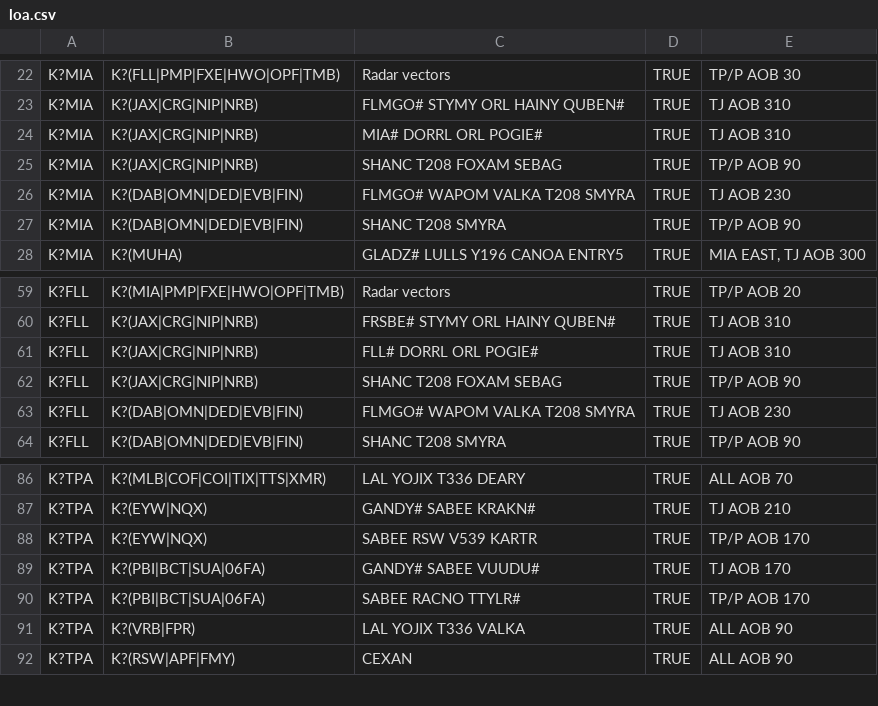
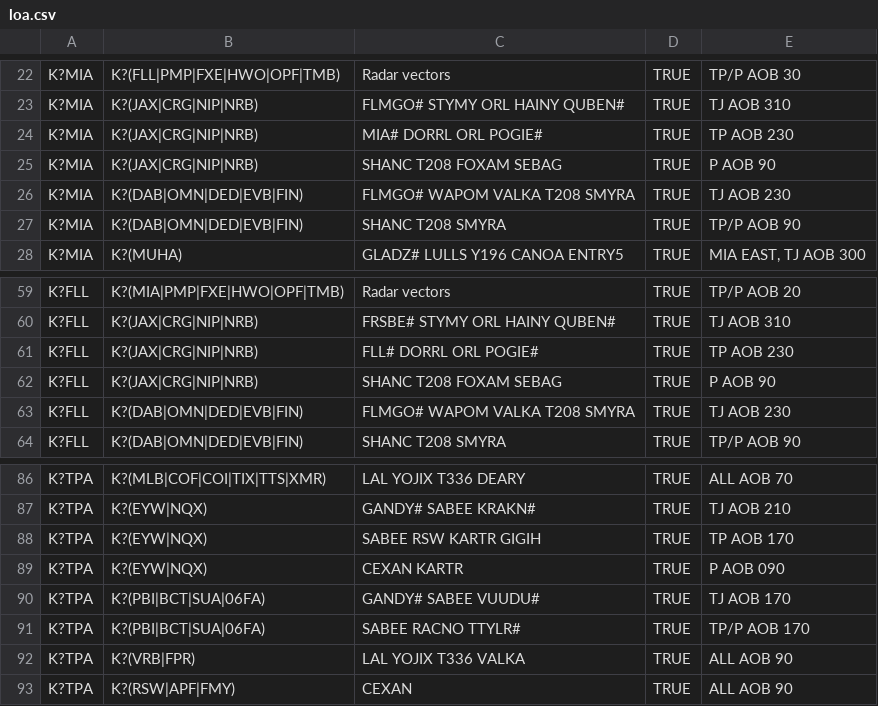
Before and after one commit to vZMA/info-tool-web, a CSV file: Assets/Data/v1/loa.csv, drawn as a sheet; only a part is shown, gaps mark what is left out.

Commit message:
Updated routes

```diff
--- a/Assets/Data/v1/loa.csv
+++ b/Assets/Data/v1/loa.csv
@@ -23,4 +23,4 @@ K?MIA,K?(FLL|PMP|FXE|HWO|OPF|TMB),"Radar vectors",TRUE,"TP/P AOB 30"
 K?MIA,K?(JAX|CRG|NIP|NRB),"FLMGO# STYMY ORL HAINY QUBEN#",TRUE,"TJ AOB 310"
-K?MIA,K?(JAX|CRG|NIP|NRB),"MIA# DORRL ORL POGIE#",TRUE,"TJ AOB 310"
-K?MIA,K?(JAX|CRG|NIP|NRB),"SHANC T208 FOXAM SEBAG",TRUE,"TP/P AOB 90"
+K?MIA,K?(JAX|CRG|NIP|NRB),"MIA# DORRL ORL POGIE#",TRUE,"TP AOB 230"
+K?MIA,K?(JAX|CRG|NIP|NRB),"SHANC T208 FOXAM SEBAG",TRUE,"P AOB 90"
 K?MIA,K?(DAB|OMN|DED|EVB|FIN),"FLMGO# WAPOM VALKA T208 SMYRA",TRUE,"TJ AOB 230"
@@ -60,4 +60,4 @@ K?FLL,K?(MIA|PMP|FXE|HWO|OPF|TMB),"Radar vectors",TRUE,"TP/P AOB 20"
 K?FLL,K?(JAX|CRG|NIP|NRB),"FRSBE# STYMY ORL HAINY QUBEN#",TRUE,"TJ AOB 310"
-K?FLL,K?(JAX|CRG|NIP|NRB),"FLL# DORRL ORL POGIE#",TRUE,"TJ AOB 310"
-K?FLL,K?(JAX|CRG|NIP|NRB),"SHANC T208 FOXAM SEBAG",TRUE,"TP/P AOB 90"
+K?FLL,K?(JAX|CRG|NIP|NRB),"FLL# DORRL ORL POGIE#",TRUE,"TP AOB 230"
+K?FLL,K?(JAX|CRG|NIP|NRB),"SHANC T208 FOXAM SEBAG",TRUE,"P AOB 90"
 K?FLL,K?(DAB|OMN|DED|EVB|FIN),"FLMGO# WAPOM VALKA T208 SMYRA",TRUE,"TJ AOB 230"
@@ -87,3 +87,4 @@ K?TPA,K?(MLB|COF|COI|TIX|TTS|XMR),"LAL YOJIX T336 DEARY",TRUE,"ALL AOB 70"
 K?TPA,K?(EYW|NQX),"GANDY# SABEE KRAKN#",TRUE,"TJ AOB 210"
-K?TPA,K?(EYW|NQX),"SABEE RSW V539 KARTR",TRUE,"TP/P AOB 170"
+K?TPA,K?(EYW|NQX),"SABEE RSW KARTR GIGIH",TRUE,"TP AOB 170"
+K?TPA,K?(EYW|NQX),"CEXAN KARTR",TRUE,"P AOB 090"
 K?TPA,K?(PBI|BCT|SUA|06FA),"GANDY# SABEE VUUDU#",TRUE,"TJ AOB 170"
```
